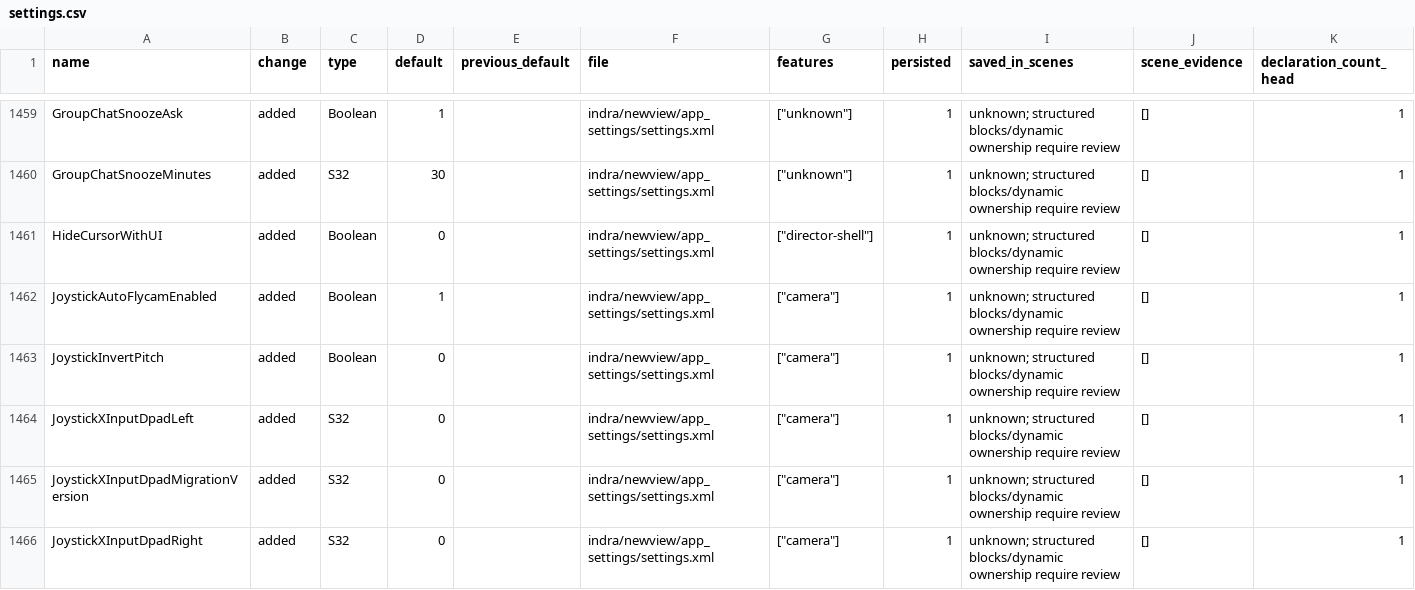
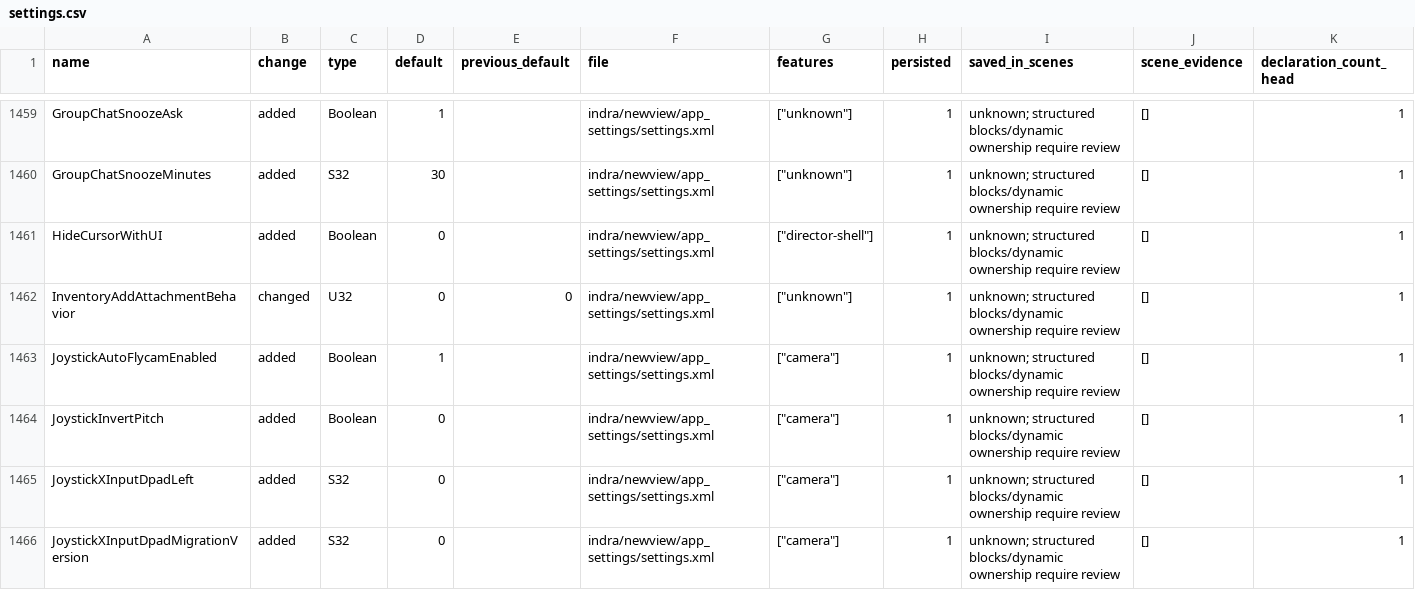
Before and after one commit to bwlupus-ctrl/Alchemy-Machinima, a CSV file: doc/director_suitcase/settings.csv, drawn as a sheet; only a part is shown, gaps mark what is left out; the shorter side is filled out with more unchanged rows; rows hold the shown columns only; the diff names each change by its address in the sheet, - before the commit and + after, or states it on an @@ line.

```diff
--- a/doc/director_suitcase/settings.csv
+++ b/doc/director_suitcase/settings.csv
+row 1462: InventoryAddAttachmentBehavior | changed | U32 | 0 | 0 | indra/newview/app_settings/settings.xml | ["unknown"] | 1 | unknown; structured blocks/dynamic ownership require review | [] | 1
```
Also changed, not shown: doc/director_suitcase/inventory.csv, 30 other files.
